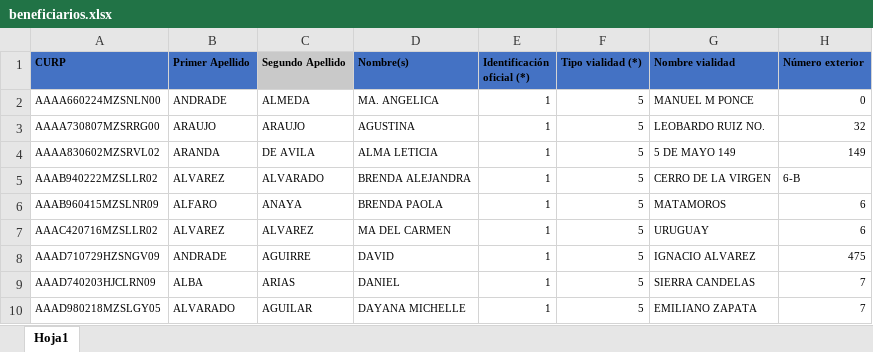
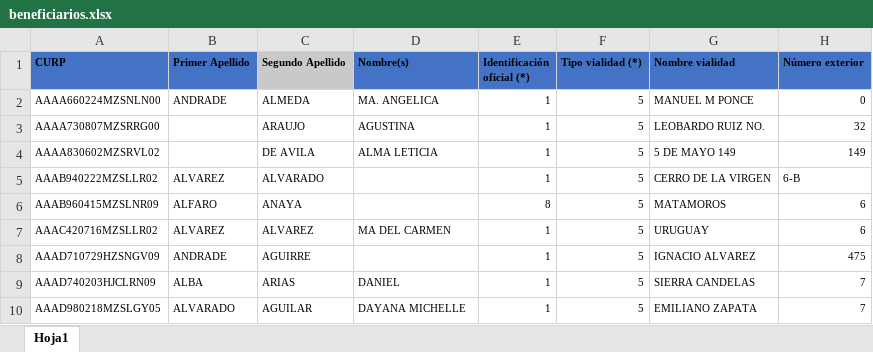
Before and after one commit to jesusrv1103/controlBeneficiarios, an Excel workbook: assets/files/beneficiarios.xlsx, sheet Hoja1, drawn as a sheet; only a part is shown; values as stored, in another font and other column widths than the file's, no borders; the diff names each change by its address in the sheet, - before the commit and + after, or states it on an @@ line.

```diff
--- a/assets/files/beneficiarios.xlsx (sheet Hoja1)
+++ b/assets/files/beneficiarios.xlsx (sheet Hoja1)
-B3 (Primer Apellido): ARAUJO
+B3 (Primer Apellido): (empty)
-B4 (Primer Apellido): ARANDA
+B4 (Primer Apellido): (empty)
-D5 (Nombre(s)): BRENDA ALEJANDRA
+D5 (Nombre(s)): (empty)
-D6 (Nombre(s)): BRENDA PAOLA
+D6 (Nombre(s)): (empty)
-E6 (Identificación oficial (*)): 1
+E6 (Identificación oficial (*)): 8
-D8 (Nombre(s)): DAVID
+D8 (Nombre(s)): (empty)
```
Also changed, not shown: 1 other file.
